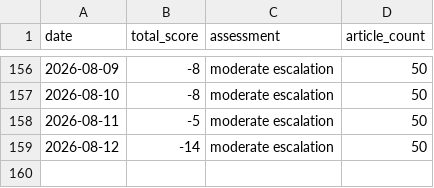
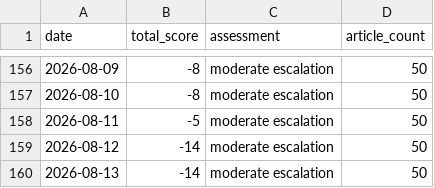
Before and after one commit to mikloshetzer-sketch/conflict-end-matrix, a CSV file: data/conflict_history.csv, drawn as a sheet; only a part is shown, gaps mark what is left out.

```diff
--- a/data/conflict_history.csv
+++ b/data/conflict_history.csv
@@ -159 +159,2 @@ date,total_score,assessment,article_count
 2026-08-12,-14,moderate escalation,50
+2026-08-13,-14,moderate escalation,50
```
Also changed, not shown: 5 other files.
